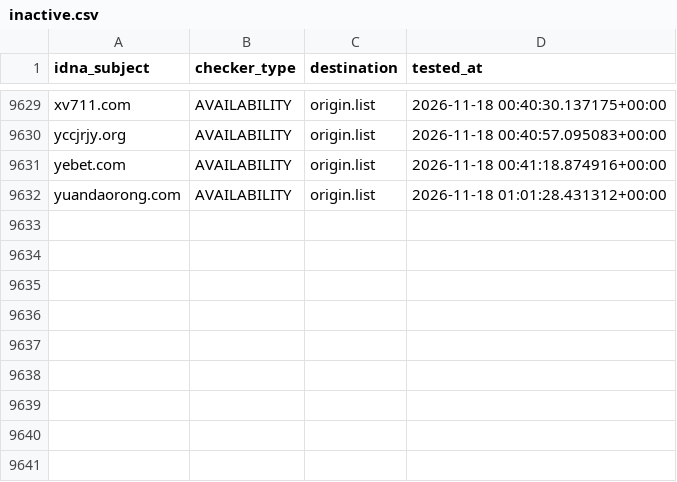
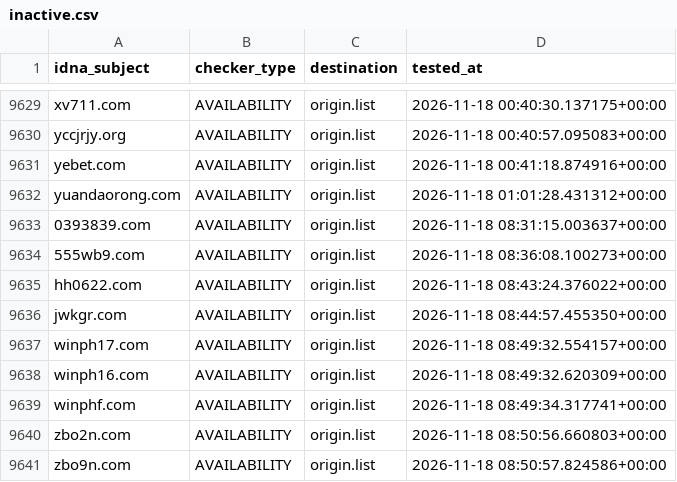
Before and after one commit to bigdargon/hostsVN-gambling-dead-hosts, a CSV file: .pyfunceble/inactive.csv, drawn as a sheet; only a part is shown, gaps mark what is left out; the diff names each change by its address in the sheet, - before the commit and + after, or states it on an @@ line.

```diff
--- a/.pyfunceble/inactive.csv
+++ b/.pyfunceble/inactive.csv
+row 9633: 0393839.com | AVAILABILITY | origin.list | 2026-11-18 08:31:15.003637+00:00
+row 9634: 555wb9.com | AVAILABILITY | origin.list | 2026-11-18 08:36:08.100273+00:00
+row 9635: hh0622.com | AVAILABILITY | origin.list | 2026-11-18 08:43:24.376022+00:00
+row 9636: jwkgr.com | AVAILABILITY | origin.list | 2026-11-18 08:44:57.455350+00:00
+row 9637: winph17.com | AVAILABILITY | origin.list | 2026-11-18 08:49:32.554157+00:00
+row 9638: winph16.com | AVAILABILITY | origin.list | 2026-11-18 08:49:32.620309+00:00
+row 9639: winphf.com | AVAILABILITY | origin.list | 2026-11-18 08:49:34.317741+00:00
+row 9640: zbo2n.com | AVAILABILITY | origin.list | 2026-11-18 08:50:56.660803+00:00
+row 9641: zbo9n.com | AVAILABILITY | origin.list | 2026-11-18 08:50:57.824586+00:00
```
Also changed, not shown: .pyfunceble/whois.csv, 12 other files.
